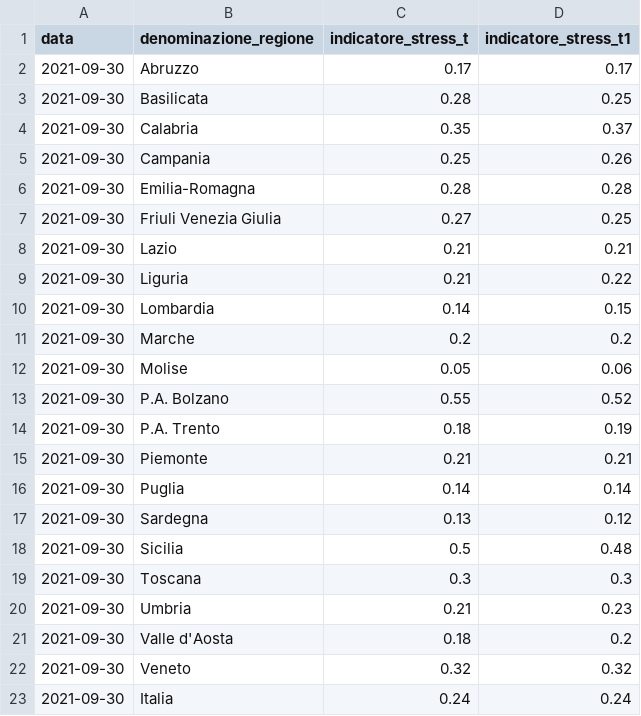
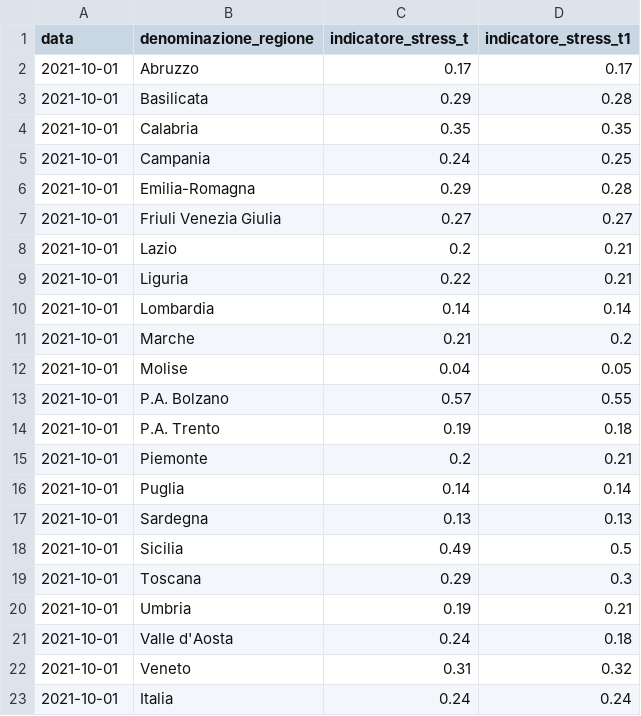
Before and after one commit to Data-Network-Lab/indicatore_zona_gialla, a CSV file: data/graph-data/arrow_plot.csv, drawn as a sheet.

```diff
--- a/data/graph-data/arrow_plot.csv
+++ b/data/graph-data/arrow_plot.csv
@@ -1,23 +1,23 @@
 data,denominazione_regione,indicatore_stress_t,indicatore_stress_t1
-2021-09-30,Abruzzo,0.17,0.17
-2021-09-30,Basilicata,0.28,0.25
-2021-09-30,Calabria,0.35,0.37
-2021-09-30,Campania,0.25,0.26
-2021-09-30,Emilia-Romagna,0.28,0.28
-2021-09-30,Friuli Venezia Giulia,0.27,0.25
-2021-09-30,Lazio,0.21,0.21
-2021-09-30,Liguria,0.21,0.22
-2021-09-30,Lombardia,0.14,0.15
-2021-09-30,Marche,0.2,0.2
-2021-09-30,Molise,0.05,0.06
-2021-09-30,P.A. Bolzano,0.55,0.52
-2021-09-30,P.A. Trento,0.18,0.19
-2021-09-30,Piemonte,0.21,0.21
-2021-09-30,Puglia,0.14,0.14
-2021-09-30,Sardegna,0.13,0.12
-2021-09-30,Sicilia,0.5,0.48
-2021-09-30,Toscana,0.3,0.3
-2021-09-30,Umbria,0.21,0.23
-2021-09-30,Valle d'Aosta,0.18,0.2
-2021-09-30,Veneto,0.32,0.32
-2021-09-30,Italia,0.24,0.24
+2021-10-01,Abruzzo,0.17,0.17
+2021-10-01,Basilicata,0.29,0.28
+2021-10-01,Calabria,0.35,0.35
+2021-10-01,Campania,0.24,0.25
+2021-10-01,Emilia-Romagna,0.29,0.28
+2021-10-01,Friuli Venezia Giulia,0.27,0.27
+2021-10-01,Lazio,0.2,0.21
+2021-10-01,Liguria,0.22,0.21
+2021-10-01,Lombardia,0.14,0.14
+2021-10-01,Marche,0.21,0.2
+2021-10-01,Molise,0.04,0.05
+2021-10-01,P.A. Bolzano,0.57,0.55
+2021-10-01,P.A. Trento,0.19,0.18
+2021-10-01,Piemonte,0.2,0.21
+2021-10-01,Puglia,0.14,0.14
+2021-10-01,Sardegna,0.13,0.13
+2021-10-01,Sicilia,0.49,0.5
+2021-10-01,Toscana,0.29,0.3
+2021-10-01,Umbria,0.19,0.21
+2021-10-01,Valle d'Aosta,0.24,0.18
+2021-10-01,Veneto,0.31,0.32
+2021-10-01,Italia,0.24,0.24
```
Also changed, not shown: data/graph-data/mappa.csv, data/graph-data/scatterplot.csv, 5 other files.
